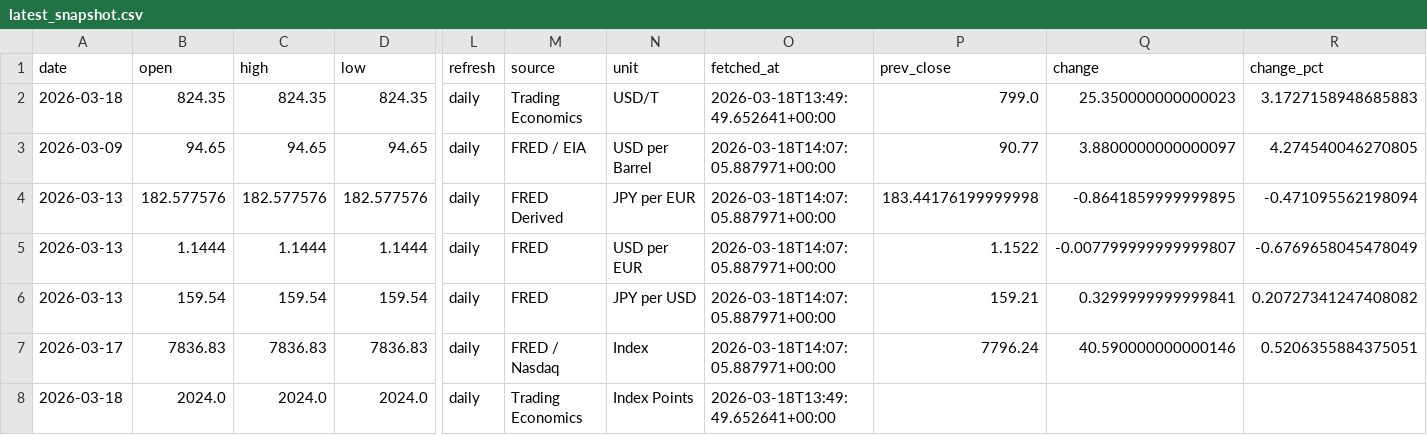
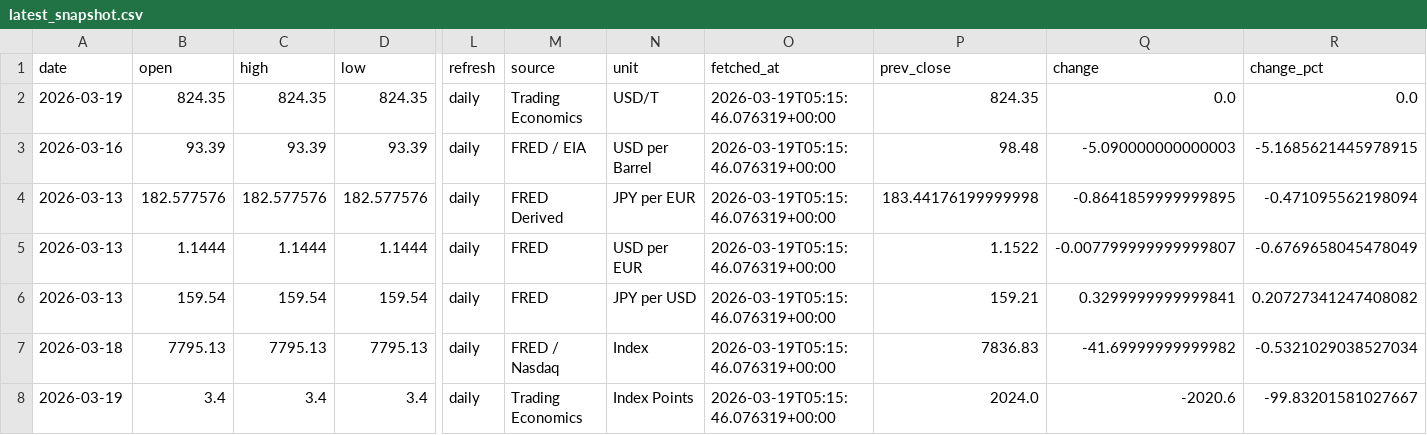
Before and after one commit to tomoki1982/Trend-Analysis, a CSV file: data/latest_snapshot.csv, drawn as a sheet; only a part is shown, gaps mark what is left out; removed rows and columns are numbered as before the commit, all else as after; rows hold the shown columns only; the diff names each change by its address in the sheet, - before the commit and + after, or states it on an @@ line.

```diff
--- a/data/latest_snapshot.csv
+++ b/data/latest_snapshot.csv
-A2 (date): 2026-03-18
+A2 (date): 2026-03-19
-O2 (fetched_at): 2026-03-18T13:49:49.652641+00:00
+O2 (fetched_at): 2026-03-19T05:15:46.076319+00:00
-P2 (prev_close): 799.0
+P2 (prev_close): 824.35
-Q2 (change): 25.350000000000023
+Q2 (change): 0.0
-R2 (change_pct): 3.1727158948685883
+R2 (change_pct): 0.0
-row 3: 2026-03-09 | 94.65 | 94.65 | 94.65 | daily | FRED / EIA | USD per Barrel | 2026-03-18T14:07:05.887971+00:00 | 90.77 | 3.8800000000000097 | 4.274540046270805
+row 3: 2026-03-16 | 93.39 | 93.39 | 93.39 | daily | FRED / EIA | USD per Barrel | 2026-03-19T05:15:46.076319+00:00 | 98.48 | -5.090000000000003 | -5.1685621445978915
-O4:O6 (fetched_at): 2026-03-18T14:07:05.887971+00:00
+O4:O6 (fetched_at): 2026-03-19T05:15:46.076319+00:00
-row 7: 2026-03-17 | 7836.83 | 7836.83 | 7836.83 | daily | FRED / Nasdaq | Index | 2026-03-18T14:07:05.887971+00:00 | 7796.24 | 40.590000000000146 | 0.5206355884375051
-row 8: 2026-03-18 | 2024.0 | 2024.0 | 2024.0 | daily | Trading Economics | Index Points | 2026-03-18T13:49:49.652641+00:00
+row 7: 2026-03-18 | 7795.13 | 7795.13 | 7795.13 | daily | FRED / Nasdaq | Index | 2026-03-19T05:15:46.076319+00:00 | 7836.83 | -41.69999999999982 | -0.5321029038527034
+row 8: 2026-03-19 | 3.4 | 3.4 | 3.4 | daily | Trading Economics | Index Points | 2026-03-19T05:15:46.076319+00:00 | 2024.0 | -2020.6 | -99.83201581027667
```
Also changed, not shown: data/history_daily_2026.csv.
